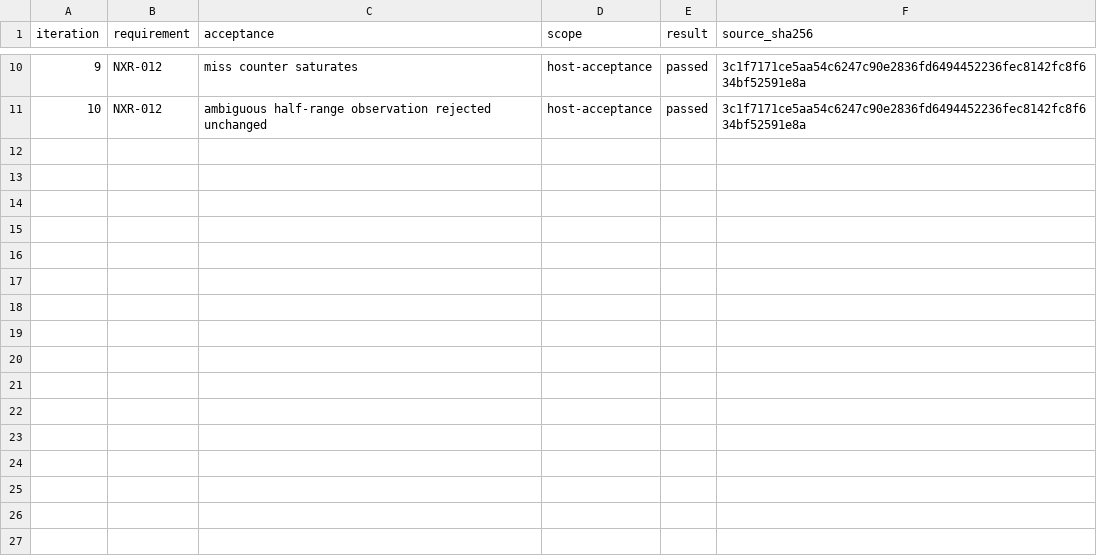
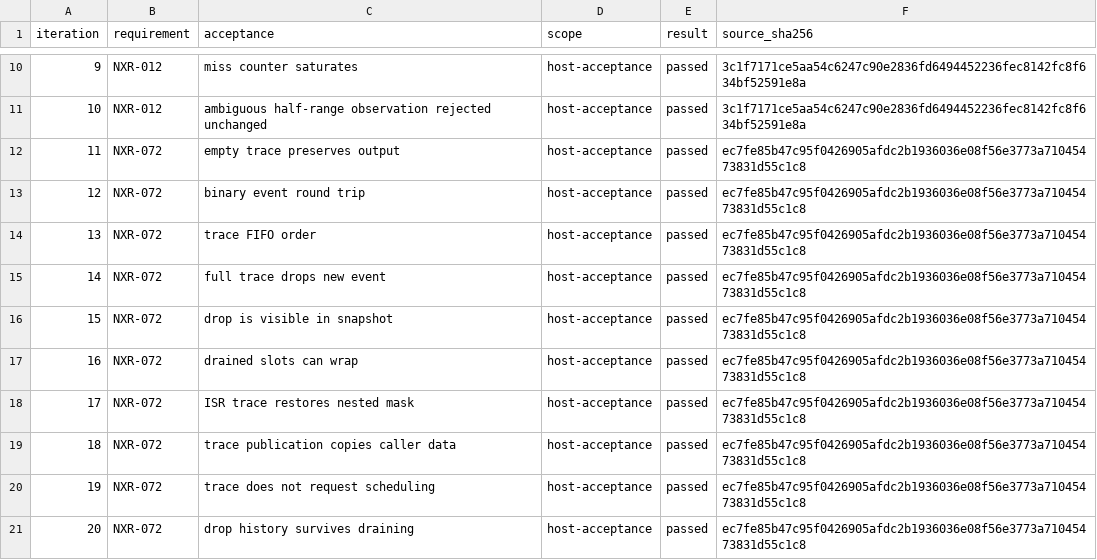
Before and after one commit to jeffadickson/rtos, a TSV file: requirements/campaign-200/iterations.tsv, drawn as a sheet; only a part is shown, gaps mark what is left out; the diff names each change by its address in the sheet, - before the commit and + after, or states it on an @@ line.

```diff
--- a/requirements/campaign-200/iterations.tsv
+++ b/requirements/campaign-200/iterations.tsv
+row 12: 11 | NXR-072 | empty trace preserves output | host-acceptance | passed | ec7fe85b47c95f0426905afdc2b1936036e08f56e3773a71045473831d55c1c8
+row 13: 12 | NXR-072 | binary event round trip | host-acceptance | passed | ec7fe85b47c95f0426905afdc2b1936036e08f56e3773a71045473831d55c1c8
+row 14: 13 | NXR-072 | trace FIFO order | host-acceptance | passed | ec7fe85b47c95f0426905afdc2b1936036e08f56e3773a71045473831d55c1c8
+row 15: 14 | NXR-072 | full trace drops new event | host-acceptance | passed | ec7fe85b47c95f0426905afdc2b1936036e08f56e3773a71045473831d55c1c8
+row 16: 15 | NXR-072 | drop is visible in snapshot | host-acceptance | passed | ec7fe85b47c95f0426905afdc2b1936036e08f56e3773a71045473831d55c1c8
+row 17: 16 | NXR-072 | drained slots can wrap | host-acceptance | passed | ec7fe85b47c95f0426905afdc2b1936036e08f56e3773a71045473831d55c1c8
+row 18: 17 | NXR-072 | ISR trace restores nested mask | host-acceptance | passed | ec7fe85b47c95f0426905afdc2b1936036e08f56e3773a71045473831d55c1c8
+row 19: 18 | NXR-072 | trace publication copies caller data | host-acceptance | passed | ec7fe85b47c95f0426905afdc2b1936036e08f56e3773a71045473831d55c1c8
+row 20: 19 | NXR-072 | trace does not request scheduling | host-acceptance | passed | ec7fe85b47c95f0426905afdc2b1936036e08f56e3773a71045473831d55c1c8
+row 21: 20 | NXR-072 | drop history survives draining | host-acceptance | passed | ec7fe85b47c95f0426905afdc2b1936036e08f56e3773a71045473831d55c1c8
```
Also changed, not shown: requirements/campaign-200/links.tsv, requirements/review-iterations.csv, 13 other files.
